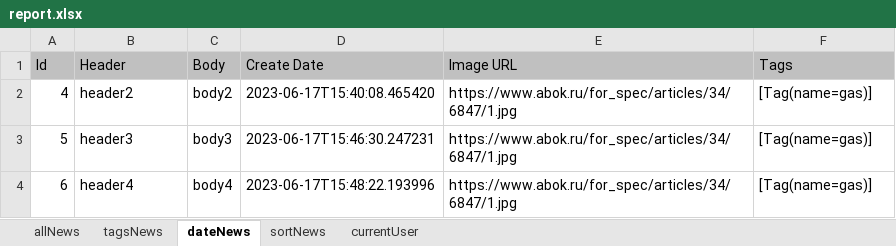
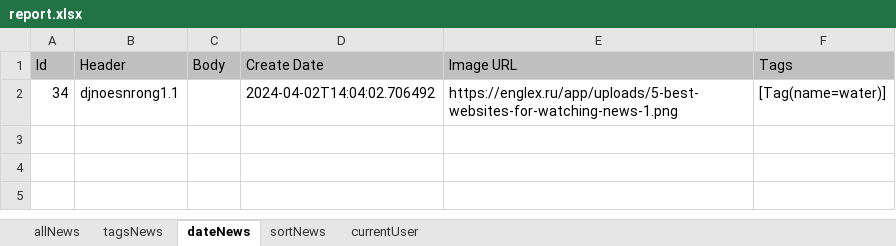
Before and after one commit to yumeno88/nir, an Excel workbook: report.xlsx, sheet dateNews, drawn as a sheet; values as stored, in another font and other column widths than the file's, no borders; removed rows and columns are numbered as before the commit, all else as after; the diff names each change by its address in the sheet, - before the commit and + after, or states it on an @@ line.

```diff
--- a/report.xlsx (sheet dateNews)
+++ b/report.xlsx (sheet dateNews)
-row 2: 4 | header2 | body2 | 2023-06-17T15:40:08.465420 | https://www.abok.ru/for_spec/articles/34/6847/1.jpg | [Tag(name=gas)]
-row 3: 5 | header3 | body3 | 2023-06-17T15:46:30.247231 | https://www.abok.ru/for_spec/articles/34/6847/1.jpg | [Tag(name=gas)]
-row 4: 6 | header4 | body4 | 2023-06-17T15:48:22.193996 | https://www.abok.ru/for_spec/articles/34/6847/1.jpg | [Tag(name=gas)]
+row 2: 34 | djnoesnrong1.1 |  | 2024-04-02T14:04:02.706492 | https://englex.ru/app/uploads/5-best-websites-for-watching-news-1.png | [Tag(name=water)]
```
Also changed, not shown: sheet allNews, sheet tagsNews, sheet sortNews, sheet currentUser, 3 other files.
